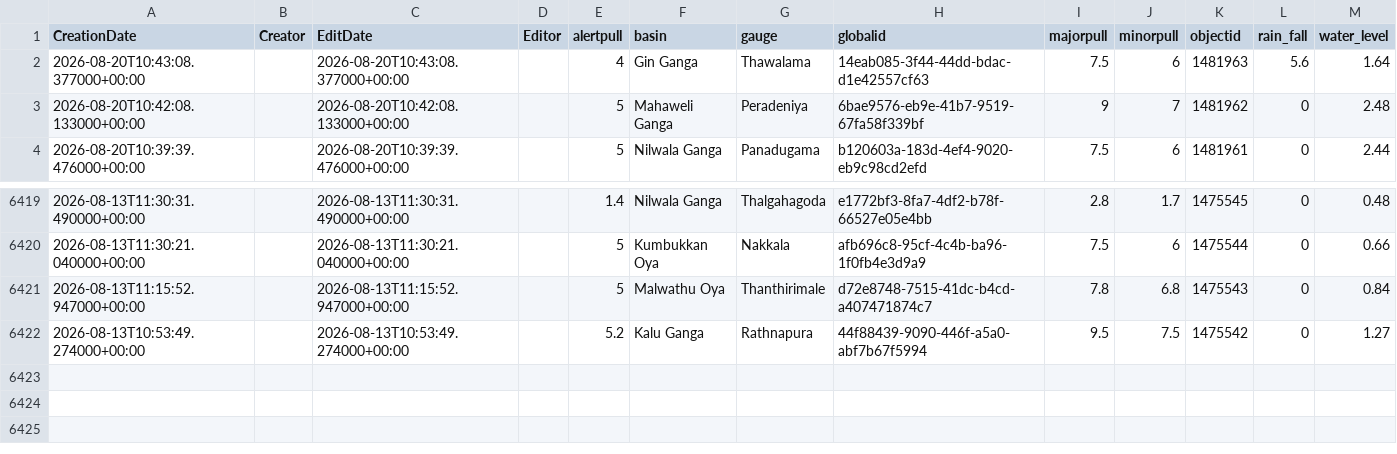
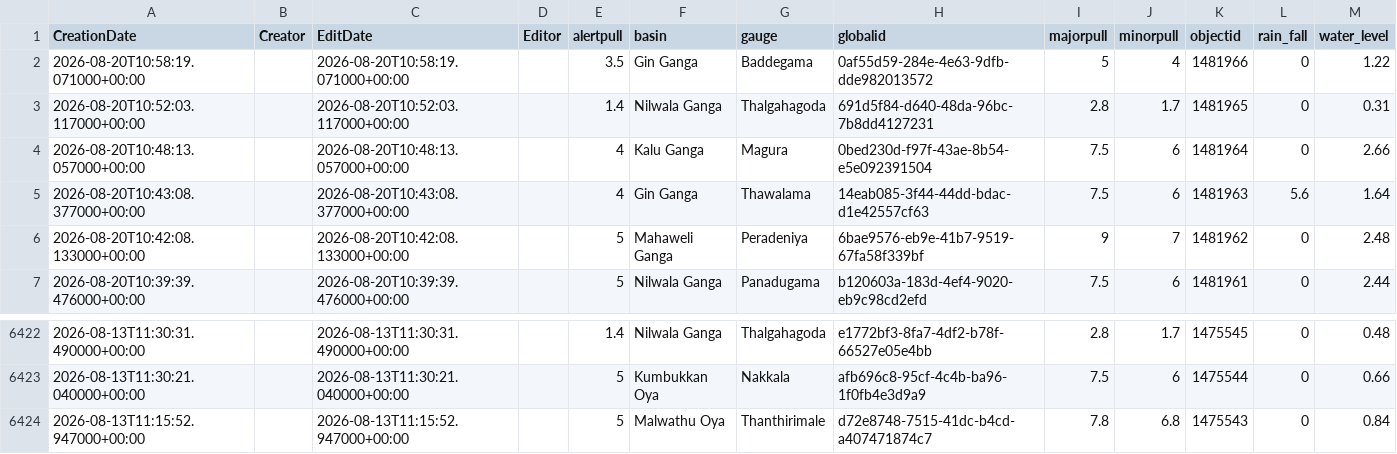
Before and after one commit to RensithUdara/Flood-Data, a CSV file: data/gauges_2_view.csv, drawn as a sheet; only a part is shown, gaps mark what is left out; removed rows and columns are numbered as before the commit, all else as after; the diff names each change by its address in the sheet, - before the commit and + after, or states it on an @@ line.

Commit message:
chore: update gauges_2_view data (6423 records, 2026-08-20 11:11:53 UTC)

```diff
--- a/data/gauges_2_view.csv
+++ b/data/gauges_2_view.csv
+row 2: 2026-08-20T10:58:19.071000+00:00 |  | 2026-08-20T10:58:19.071000+00:00 |  | 3.5 | Gin Ganga | Baddegama | 0af55d59-284e-4e63-9dfb-dde982013572 | 5 | 4 | 1481966 | 0 | 1.22
+row 3: 2026-08-20T10:52:03.117000+00:00 |  | 2026-08-20T10:52:03.117000+00:00 |  | 1.4 | Nilwala Ganga | Thalgahagoda | 691d5f84-d640-48da-96bc-7b8dd4127231 | 2.8 | 1.7 | 1481965 | 0 | 0.31
+row 4: 2026-08-20T10:48:13.057000+00:00 |  | 2026-08-20T10:48:13.057000+00:00 |  | 4 | Kalu Ganga | Magura | 0bed230d-f97f-43ae-8b54-e5e092391504 | 7.5 | 6 | 1481964 | 0 | 2.66
-row 6422: 2026-08-13T10:53:49.274000+00:00 |  | 2026-08-13T10:53:49.274000+00:00 |  | 5.2 | Kalu Ganga | Rathnapura | 44f88439-9090-446f-a5a0-abf7b67f5994 | 9.5 | 7.5 | 1475542 | 0 | 1.27
```
Also changed, not shown: 1 other file.
